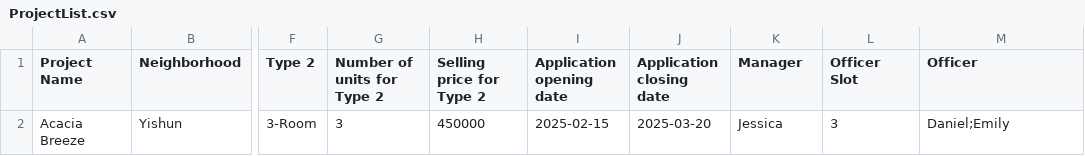
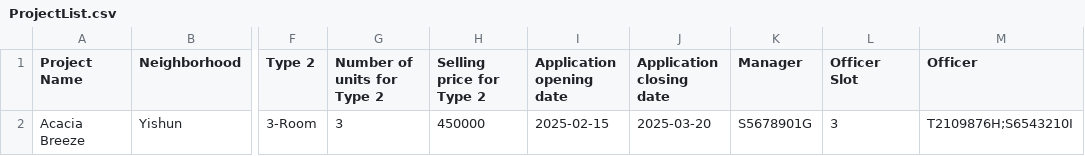
Before and after one commit to ultimatemeong/sc2002-bto-project, a CSV file: bin/Data/ProjectList.csv, drawn as a sheet; only a part is shown, gaps mark what is left out; the diff names each change by its address in the sheet, - before the commit and + after, or states it on an @@ line.

Commit message:
Updated ProjectList data

```diff
--- a/bin/Data/ProjectList.csv
+++ b/bin/Data/ProjectList.csv
-K2 (Manager): Jessica
+K2 (Manager): S5678901G
-M2 (Officer): Daniel;Emily
+M2 (Officer): T2109876H;S6543210I
```
Also changed, not shown: src/Data/ProjectList.csv.
